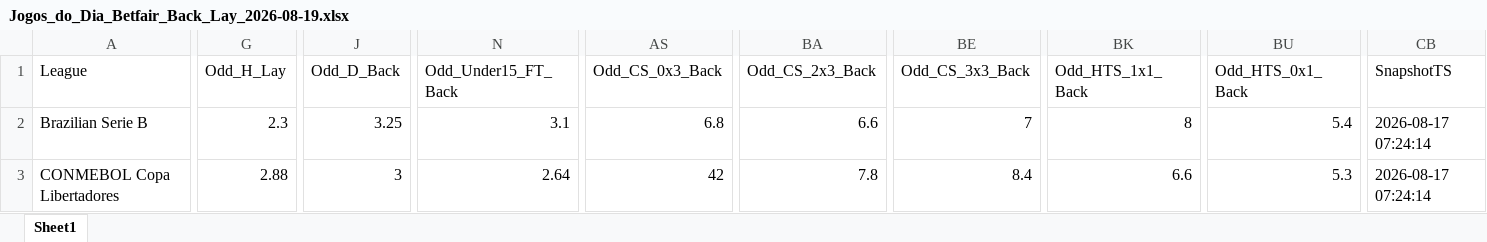
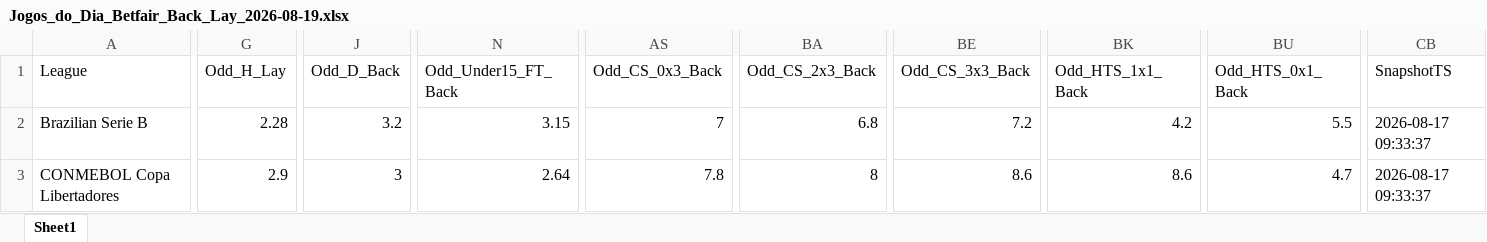
Before and after one commit to mtprado88/jogos_betfair, an Excel workbook: Jogos_do_Dia_Betfair_Back_Lay_2026-08-19.xlsx, sheet Sheet1, drawn as a sheet; only a part is shown, gaps mark what is left out; values as stored, in another font and other column widths than the file's, no borders; the diff covers the shown part only; the diff names each change by its address in the sheet, - before the commit and + after, or states it on an @@ line.

Commit message:
Atualizando o arquivo XLSX

```diff
--- a/Jogos_do_Dia_Betfair_Back_Lay_2026-08-19.xlsx (sheet Sheet1)
+++ b/Jogos_do_Dia_Betfair_Back_Lay_2026-08-19.xlsx (sheet Sheet1)
-G2 (Odd_H_Lay): 2.3
+G2 (Odd_H_Lay): 2.28
-J2 (Odd_D_Back): 3.25
+J2 (Odd_D_Back): 3.2
-N2 (Odd_Under15_FT_Back): 3.1
+N2 (Odd_Under15_FT_Back): 3.15
-AS2 (Odd_CS_0x3_Back): 6.8
+AS2 (Odd_CS_0x3_Back): 7
-BA2 (Odd_CS_2x3_Back): 6.6
+BA2 (Odd_CS_2x3_Back): 6.8
-BE2 (Odd_CS_3x3_Back): 7
+BE2 (Odd_CS_3x3_Back): 7.2
-BK2 (Odd_HTS_1x1_Back): 8
+BK2 (Odd_HTS_1x1_Back): 4.2
-BU2 (Odd_HTS_0x1_Back): 5.4
+BU2 (Odd_HTS_0x1_Back): 5.5
-CB2:CB3 (SnapshotTS): 2026-08-17 07:24:14
+CB2:CB3 (SnapshotTS): 2026-08-17 09:33:37
-G3 (Odd_H_Lay): 2.88
+G3 (Odd_H_Lay): 2.9
-AS3 (Odd_CS_0x3_Back): 42
+AS3 (Odd_CS_0x3_Back): 7.8
-BA3 (Odd_CS_2x3_Back): 7.8
+BA3 (Odd_CS_2x3_Back): 8
-BE3 (Odd_CS_3x3_Back): 8.4
+BE3 (Odd_CS_3x3_Back): 8.6
-BK3 (Odd_HTS_1x1_Back): 6.6
+BK3 (Odd_HTS_1x1_Back): 8.6
-BU3 (Odd_HTS_0x1_Back): 5.3
+BU3 (Odd_HTS_0x1_Back): 4.7
```
Also changed, not shown: 1 added row, 1 removed row and 56 edited cells elsewhere in this sheet.
